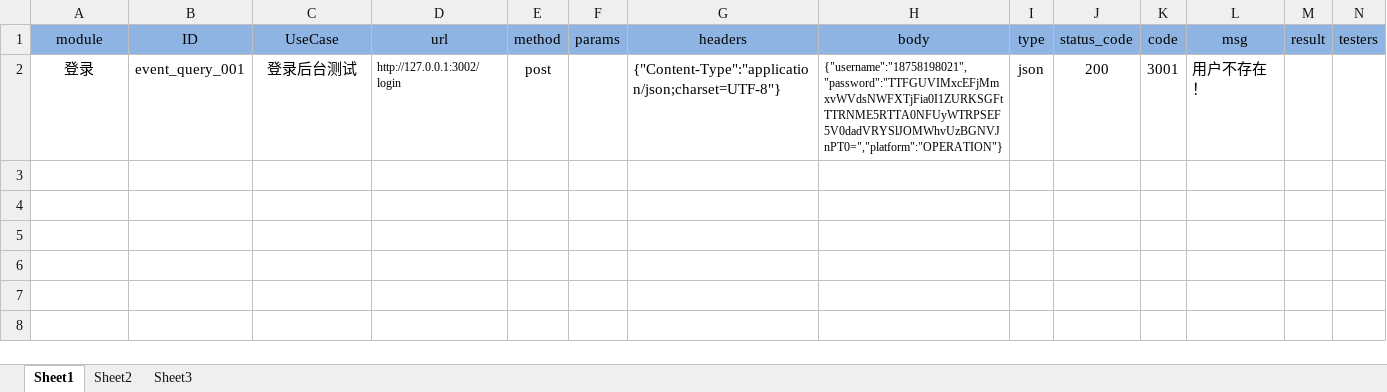
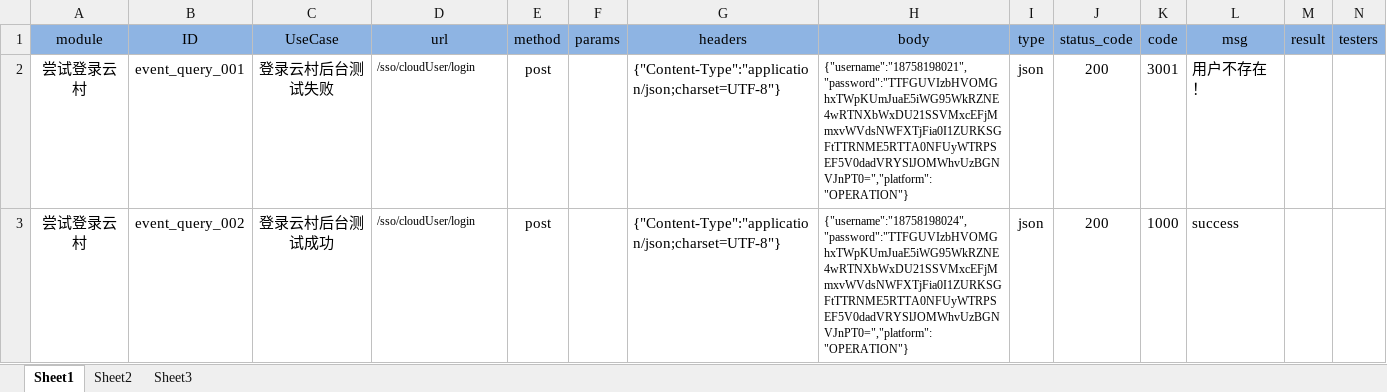
Before and after one commit to SinnoSong/ApiAutoTest, an Excel workbook: data/APITestCase.xlsx, sheet Sheet1, drawn as a sheet; values as stored, in another font and other column widths than the file's, no borders; the diff names each change by its address in the sheet, - before the commit and + after, or states it on an @@ line.

Commit message:
let testurl can read test_host and test_port from APITestCase.xlsx,url did`t write like "http://XXX.XXX.XXX.XXX:XXXX/X/X",only write "/X/X/"

```diff
--- a/data/APITestCase.xlsx (sheet Sheet1)
+++ b/data/APITestCase.xlsx (sheet Sheet1)
-A2 (module): 登录
+A2 (module): 尝试登录云村
-C2 (UseCase): 登录后台测试
+C2 (UseCase): 登录云村后台测试失败
-D2 (url): http://127.0.0.1:3002/login
+D2 (url): /sso/cloudUser/login
-H2 (body): {"username":"18758198021","password":"TTFGUVIMxcEFjMmxvWVdsNWFXTjFia0I1ZURKSGFtTTRNME5RTTA0NFUyWTRPSEF5V0dadVRYSlJOMWhvUzBGNVJnPT0=","platform":"OPERATION"}
+H2 (body): {"username":"18758198021","password":"TTFGUVIzbHVOMGhxTWpKUmJuaE5iWG95WkRZNE4wRTNXbWxDU21SSVMxcEFjMmxvWVdsNWFXTjFia0I1ZURKSGFtTTRNME5RTTA0NFUyWTRPSEF5V0dadVRYSlJOMWhvUzBGNVJnPT0=","platform":"OPERATION"}
+row 3: 尝试登录云村 | event_query_002 | 登录云村后台测试成功 | /sso/cloudUser/login | post |  | {"Content-Type":"application/json;charset=UTF-8"} | {"username":"18758198024","password":"TTFGUVIzbHVOMGhxTWpKUmJuaE5iWG95WkRZNE4wRTNXbWxDU21SSVMxcEFjMmxvWVdsNWFXTjFia0I1ZURKSGFtTTRNME5RTTA0NFUyWTRPSEF5V0dadVRYSlJOMWhvUzBGNVJnPT0=","platform":"OPERATION"} | json | 200 | 1000 | success
```
Also changed, not shown: report/excelReport/APITestCaseResult.xlsx, 4 other files.
